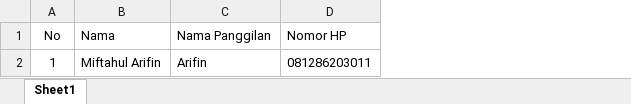
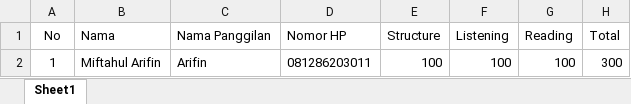
Before and after one commit to oversea-academy/oversea-blast, an Excel workbook: public/format_blast.xlsx, sheet Sheet1, drawn as a sheet; values as stored, in another font and other column widths than the file's, no borders; the diff names each change by its address in the sheet, - before the commit and + after, or states it on an @@ line.

```diff
--- a/public/format_blast.xlsx (sheet Sheet1)
+++ b/public/format_blast.xlsx (sheet Sheet1)
+column E (Structure), row 2: 100
+column F (Listening), row 2: 100
+column G (Reading), row 2: 100
+column H (Total), row 2: 300
```
Also changed, not shown: 4 other files.
